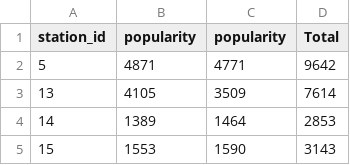
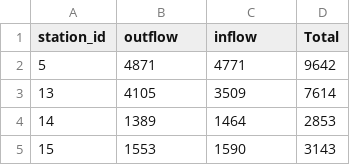
Before and after one commit to peterbekos/Bicycle-Race, a CSV file: data/popularity.csv, drawn as a sheet; only a part is shown.

Commit message:
opacity of markers now reflects popularity of the station.

```diff
--- a/data/popularity.csv
+++ b/data/popularity.csv
@@ -1,2 +1,2 @@
-station_id,popularity,popularity,Total
+station_id,outflow,inflow,Total
 5,4871,4771,9642
```
Also changed, not shown: 1 other file.
